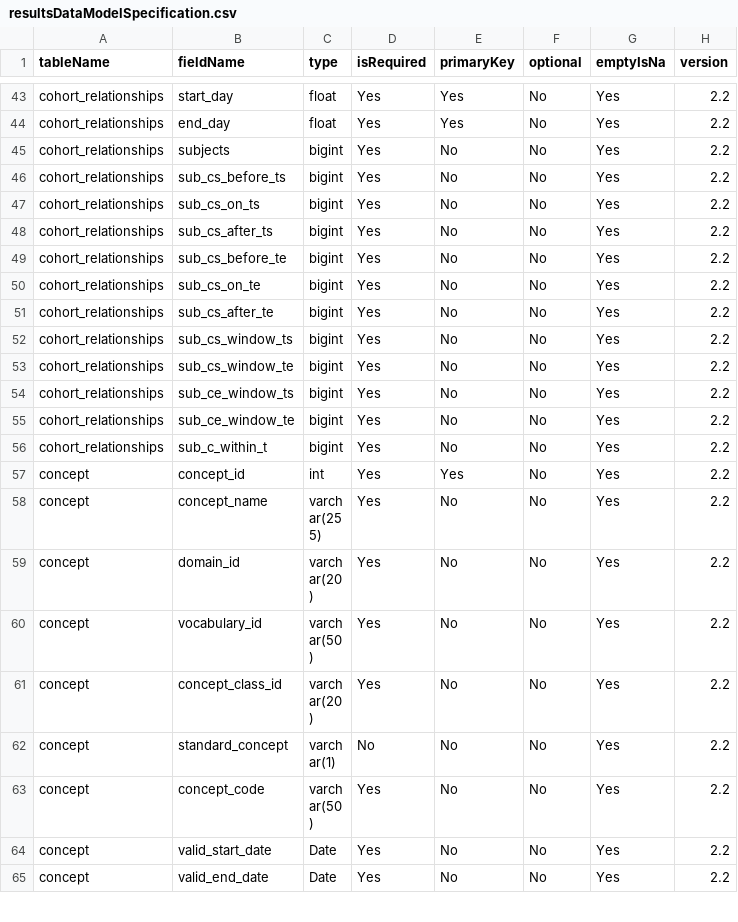
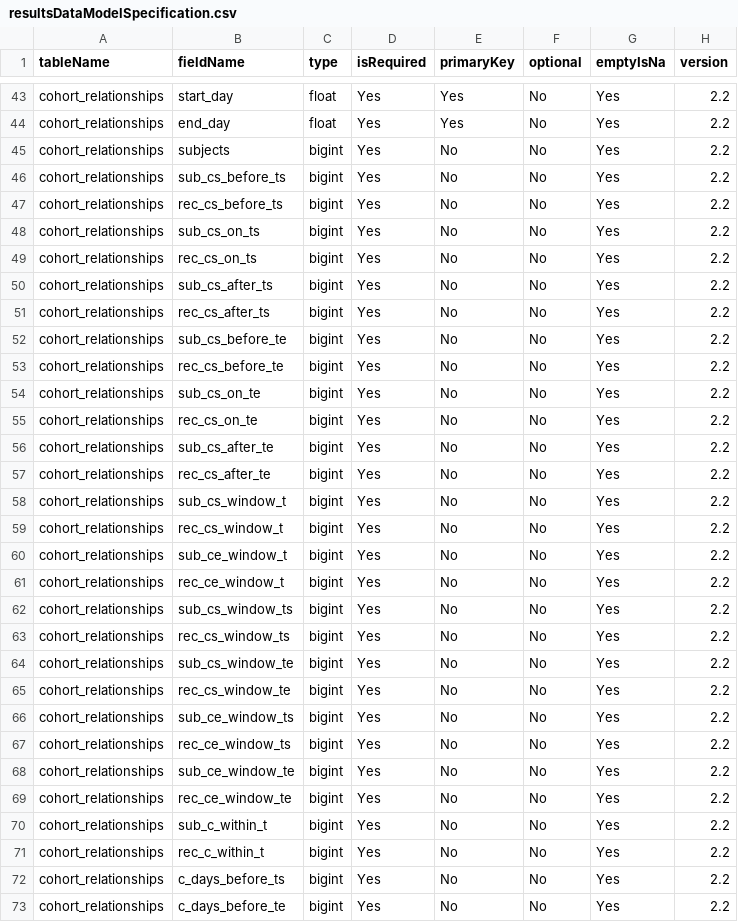
Before and after one commit to OHDSI/CohortDiagnostics, a CSV file: inst/settings/resultsDataModelSpecification.csv, drawn as a sheet; only a part is shown, gaps mark what is left out; the shorter side is filled out with more unchanged rows; the diff covers the shown part only; the diff names each change by its address in the sheet, - before the commit and + after, or states it on an @@ line.

Commit message:
Cohort relationship update

```diff
--- a/inst/settings/resultsDataModelSpecification.csv
+++ b/inst/settings/resultsDataModelSpecification.csv
+row 47: cohort_relationships | rec_cs_before_ts | bigint | Yes | No | No | Yes | 2.2
+row 49: cohort_relationships | rec_cs_on_ts | bigint | Yes | No | No | Yes | 2.2
+row 51: cohort_relationships | rec_cs_after_ts | bigint | Yes | No | No | Yes | 2.2
+row 53: cohort_relationships | rec_cs_before_te | bigint | Yes | No | No | Yes | 2.2
+row 55: cohort_relationships | rec_cs_on_te | bigint | Yes | No | No | Yes | 2.2
+row 57: cohort_relationships | rec_cs_after_te | bigint | Yes | No | No | Yes | 2.2
+row 58: cohort_relationships | sub_cs_window_t | bigint | Yes | No | No | Yes | 2.2
+row 59: cohort_relationships | rec_cs_window_t | bigint | Yes | No | No | Yes | 2.2
+row 60: cohort_relationships | sub_ce_window_t | bigint | Yes | No | No | Yes | 2.2
+row 61: cohort_relationships | rec_ce_window_t | bigint | Yes | No | No | Yes | 2.2
+row 63: cohort_relationships | rec_cs_window_ts | bigint | Yes | No | No | Yes | 2.2
+row 65: cohort_relationships | rec_cs_window_te | bigint | Yes | No | No | Yes | 2.2
+row 67: cohort_relationships | rec_ce_window_ts | bigint | Yes | No | No | Yes | 2.2
+row 69: cohort_relationships | rec_ce_window_te | bigint | Yes | No | No | Yes | 2.2
+row 71: cohort_relationships | rec_c_within_t | bigint | Yes | No | No | Yes | 2.2
+row 72: cohort_relationships | c_days_before_ts | bigint | Yes | No | No | Yes | 2.2
+row 73: cohort_relationships | c_days_before_te | bigint | Yes | No | No | Yes | 2.2
```
Also changed, not shown: 5 added rows elsewhere in this file, 4 other files.
